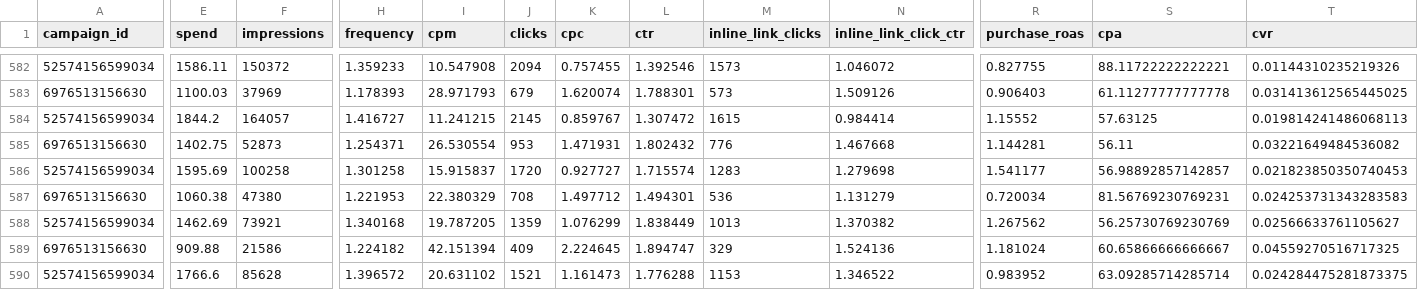
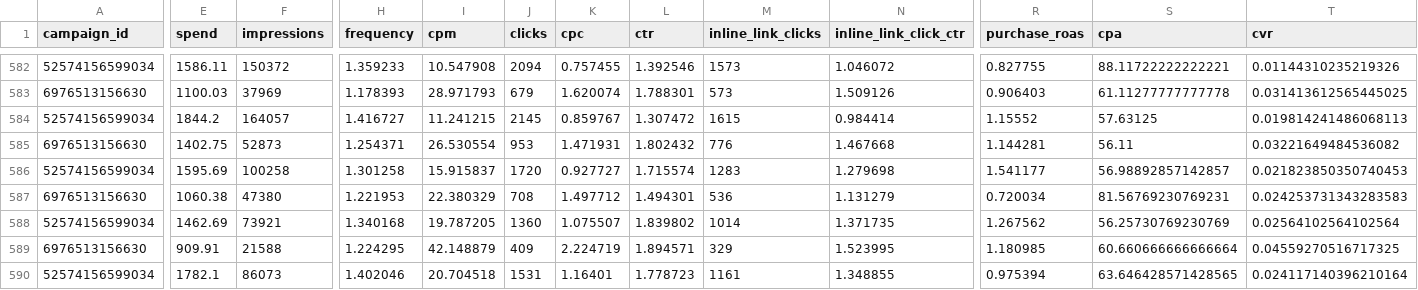
Before and after one commit to gideonscha/notmyfault, a CSV file: data/meta/campaign_daily.csv, drawn as a sheet; only a part is shown, gaps mark what is left out; the diff covers the shown part only; the diff names each change by its address in the sheet, - before the commit and + after, or states it on an @@ line.

```diff
--- a/data/meta/campaign_daily.csv
+++ b/data/meta/campaign_daily.csv
-J588 (clicks): 1359
+J588 (clicks): 1360
-K588 (cpc): 1.076299
+K588 (cpc): 1.075507
-L588 (ctr): 1.838449
+L588 (ctr): 1.839802
-M588 (inline_link_clicks): 1013
+M588 (inline_link_clicks): 1014
-N588 (inline_link_click_ctr): 1.370382
+N588 (inline_link_click_ctr): 1.371735
-T588 (cvr): 0.02566633761105627
+T588 (cvr): 0.02564102564102564
-E589 (spend): 909.88
+E589 (spend): 909.91
-F589 (impressions): 21586
+F589 (impressions): 21588
-H589 (frequency): 1.224182
+H589 (frequency): 1.224295
-I589 (cpm): 42.151394
+I589 (cpm): 42.148879
-K589 (cpc): 2.224645
+K589 (cpc): 2.224719
-L589 (ctr): 1.894747
+L589 (ctr): 1.894571
-N589 (inline_link_click_ctr): 1.524136
+N589 (inline_link_click_ctr): 1.523995
-R589 (purchase_roas): 1.181024
+R589 (purchase_roas): 1.180985
-S589 (cpa): 60.65866666666667
+S589 (cpa): 60.660666666666664
-E590 (spend): 1766.6
+E590 (spend): 1782.1
-F590 (impressions): 85628
+F590 (impressions): 86073
-H590 (frequency): 1.396572
+H590 (frequency): 1.402046
-I590 (cpm): 20.631102
+I590 (cpm): 20.704518
-J590 (clicks): 1521
+J590 (clicks): 1531
-K590 (cpc): 1.161473
+K590 (cpc): 1.16401
-L590 (ctr): 1.776288
+L590 (ctr): 1.778723
-M590 (inline_link_clicks): 1153
+M590 (inline_link_clicks): 1161
-N590 (inline_link_click_ctr): 1.346522
+N590 (inline_link_click_ctr): 1.348855
-R590 (purchase_roas): 0.983952
+R590 (purchase_roas): 0.975394
-S590 (cpa): 63.09285714285714
+S590 (cpa): 63.646428571428565
-T590 (cvr): 0.024284475281873375
+T590 (cvr): 0.024117140396210164
```
Also changed, not shown: 2 added rows and 15 edited cells elsewhere in this file, data/meta/account_daily.csv, data/meta/account_daily_demo.csv, 9 other files.
